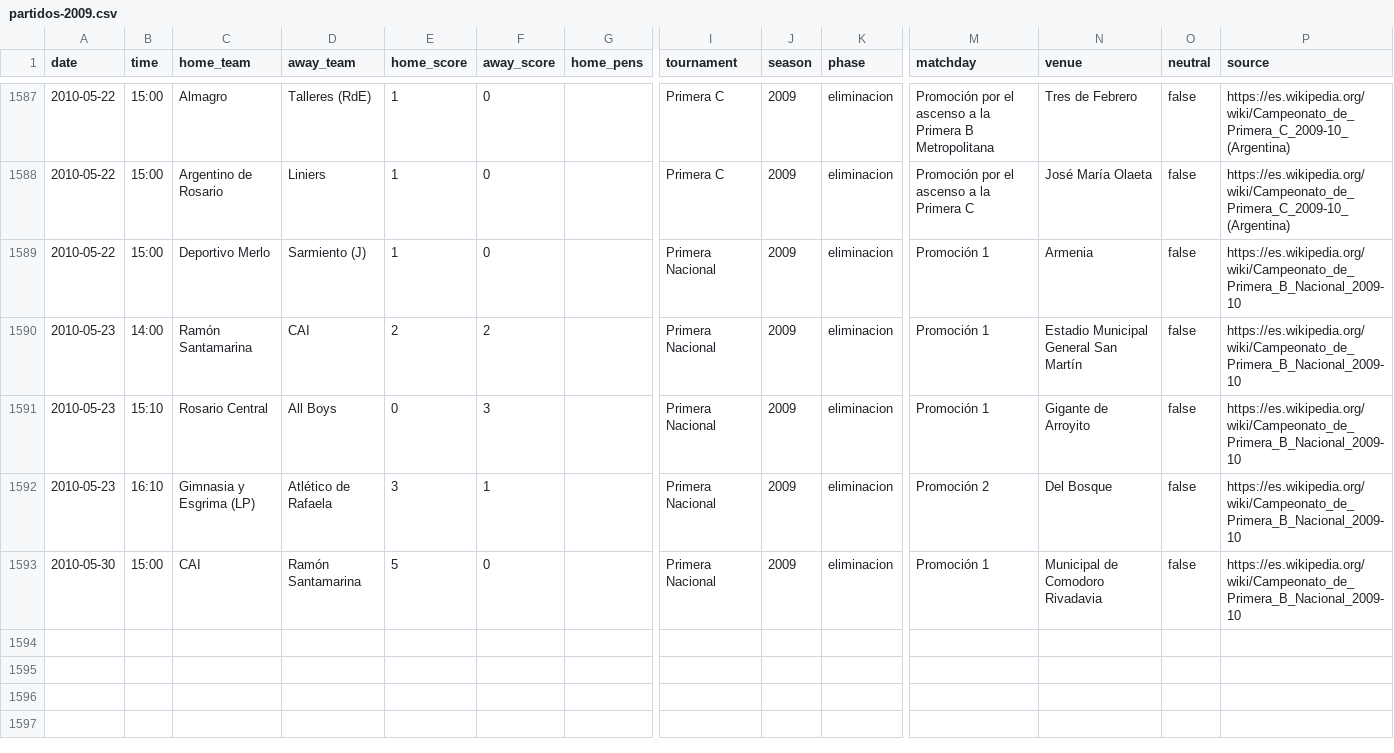
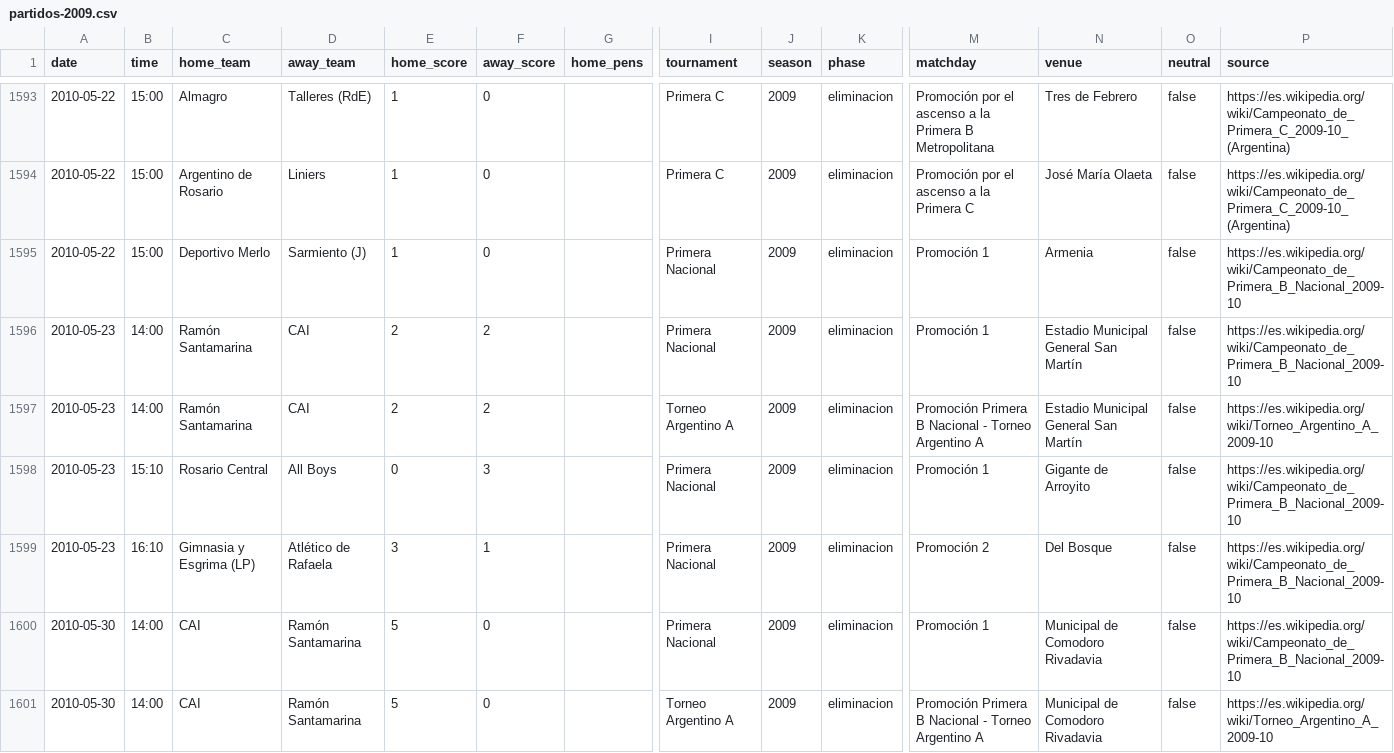
Before and after one commit to rhinoah/futbol-argentino-data, a CSV file: data/partidos-2009.csv, drawn as a sheet; only a part is shown, gaps mark what is left out; addresses are those after the commit; rows hold the shown columns only; the diff covers the shown part only; the diff names each change by its address in the sheet, - before the commit and + after, or states it on an @@ line.

```diff
--- a/data/partidos-2009.csv
+++ b/data/partidos-2009.csv
+row 1597: 2010-05-23 | 14:00 | Ramón Santamarina | CAI | 2 | 2 |  | Torneo Argentino A | 2009 | eliminacion | Promoción Primera B Nacional - Torneo Argentino A | Estadio Municipal General San Martín | false | https://es.wikipedia.org/wiki/Torneo_Argentino_A_2009-10
-B1600 (time): 15:00
+B1600 (time): 14:00
+row 1601: 2010-05-30 | 14:00 | CAI | Ramón Santamarina | 5 | 0 |  | Torneo Argentino A | 2009 | eliminacion | Promoción Primera B Nacional - Torneo Argentino A | Municipal de Comodoro Rivadavia | false | https://es.wikipedia.org/wiki/Torneo_Argentino_A_2009-10
```
Also changed, not shown: 10 added rows elsewhere in this file, data/partidos-2007.csv, data/partidos-2008.csv, 15 other files.
